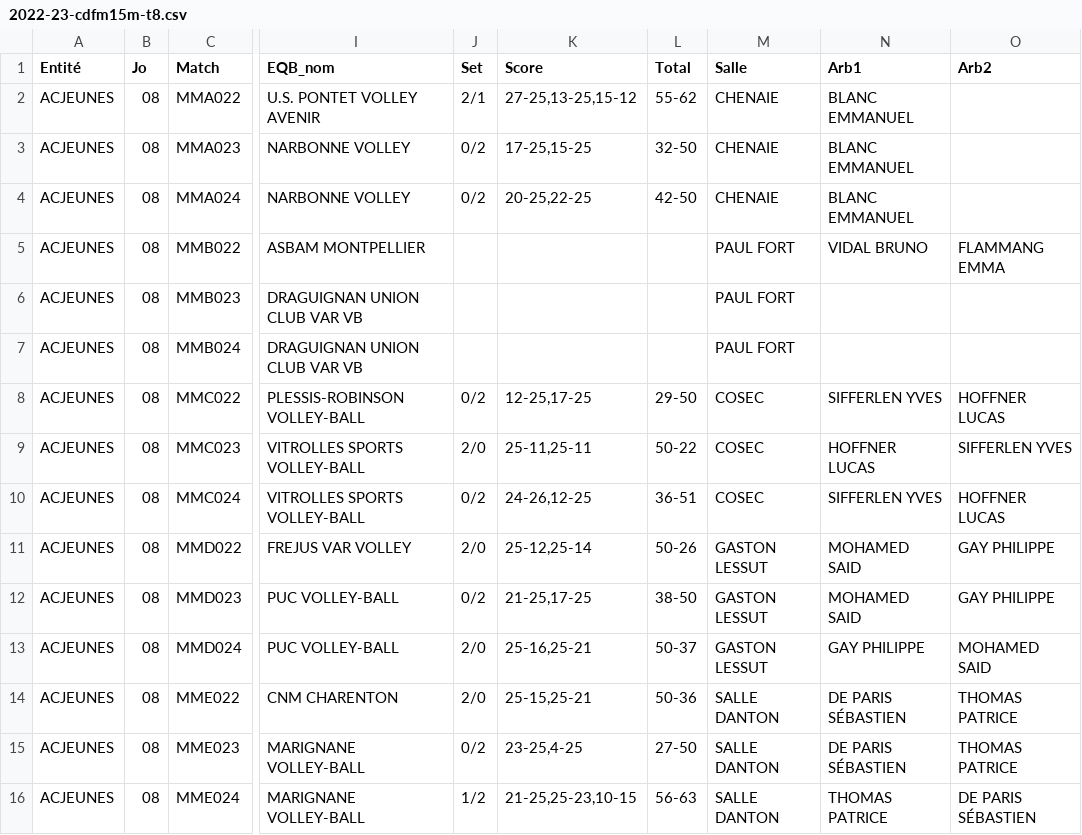
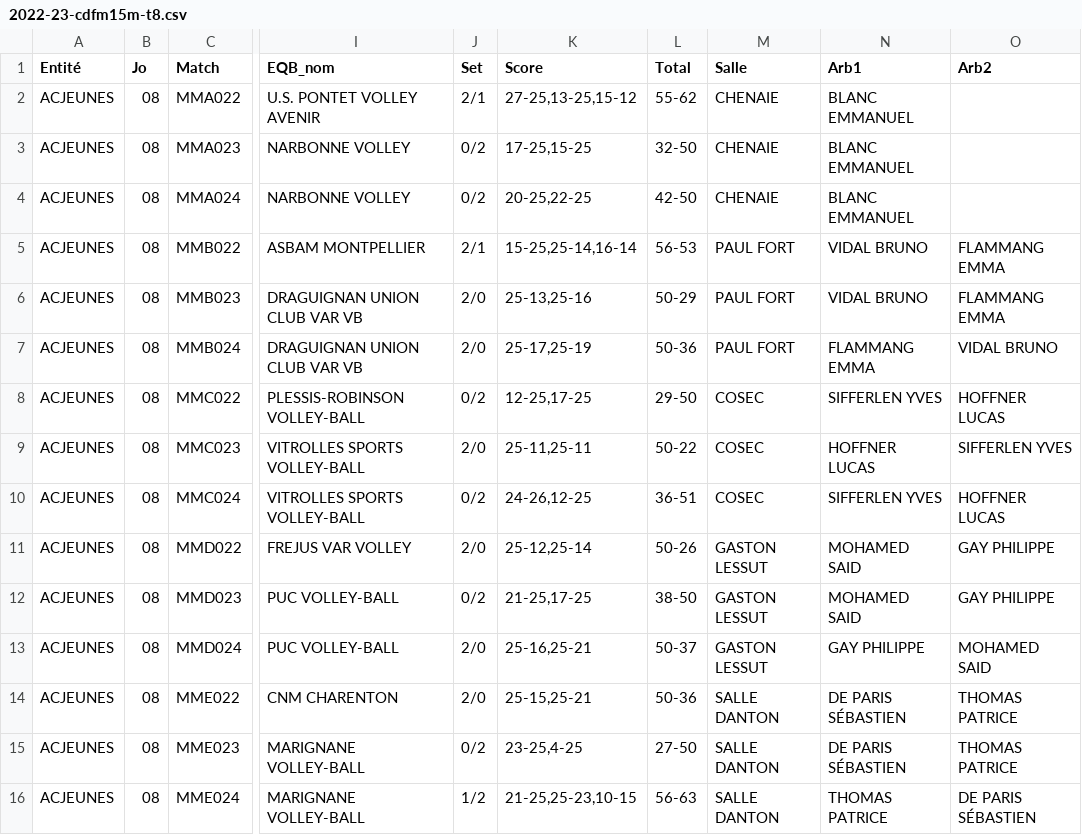
Before and after one commit to gillesdandrea/vb-stats, a CSV file: public/data/2022-23/2022-23-cdfm15m-t8.csv, drawn as a sheet; only a part is shown, gaps mark what is left out; the diff names each change by its address in the sheet, - before the commit and + after, or states it on an @@ line.

Commit message:
Added first version of match sheets page

```diff
--- a/public/data/2022-23/2022-23-cdfm15m-t8.csv
+++ b/public/data/2022-23/2022-23-cdfm15m-t8.csv
-J5 (Set): (empty)
+J5 (Set): 2/1
-K5 (Score): (empty)
+K5 (Score): 15-25,25-14,16-14
-L5 (Total): (empty)
+L5 (Total): 56-53
-J6:J7 (Set): (empty)
+J6:J7 (Set): 2/0
-K6 (Score): (empty)
+K6 (Score): 25-13,25-16
-L6 (Total): (empty)
+L6 (Total): 50-29
-N6 (Arb1): (empty)
+N6 (Arb1): VIDAL BRUNO
-O6 (Arb2): (empty)
+O6 (Arb2): FLAMMANG EMMA
-K7 (Score): (empty)
+K7 (Score): 25-17,25-19
-L7 (Total): (empty)
+L7 (Total): 50-36
-N7 (Arb1): (empty)
+N7 (Arb1): FLAMMANG EMMA
-O7 (Arb2): (empty)
+O7 (Arb2): VIDAL BRUNO
```
Also changed, not shown: 36 other files.
